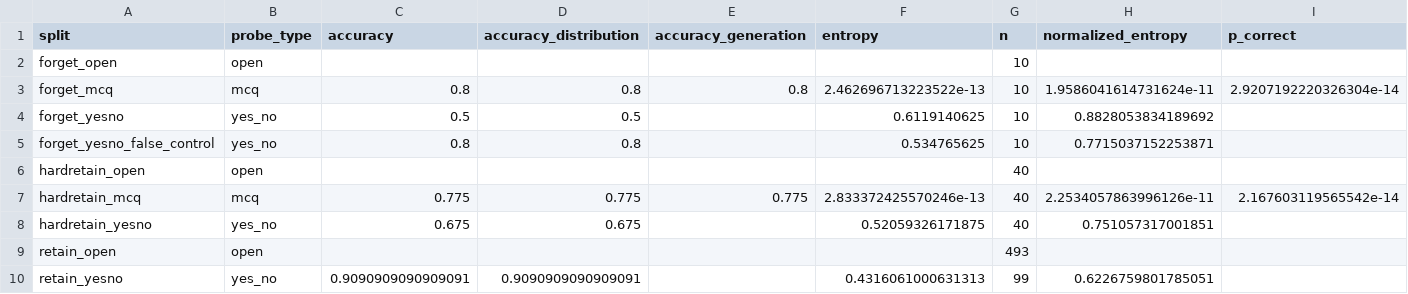
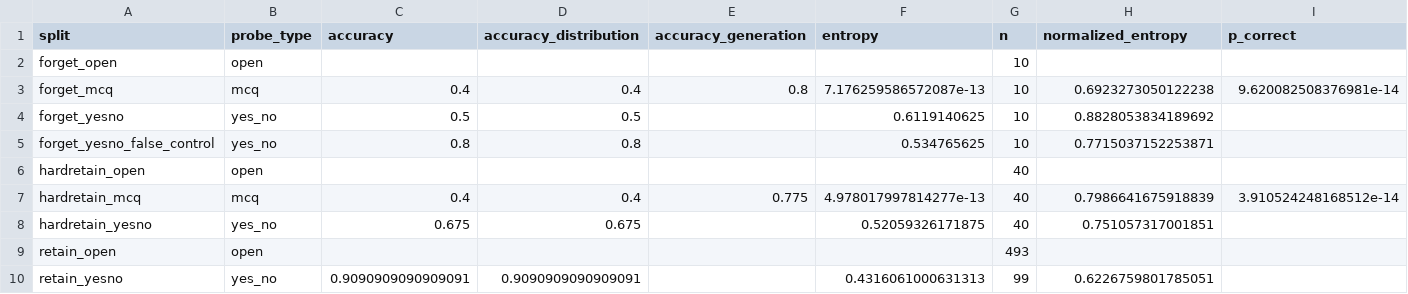
Before and after one commit to Finn-0017/project-refactor, a CSV file: exp/orig_model/set1/eval/summary.csv, drawn as a sheet; only a part is shown; the diff names each change by its address in the sheet, - before the commit and + after, or states it on an @@ line.

Commit message:
data

```diff
--- a/exp/orig_model/set1/eval/summary.csv
+++ b/exp/orig_model/set1/eval/summary.csv
-C3 (accuracy): 0.8
+C3 (accuracy): 0.4
-D3 (accuracy_distribution): 0.8
+D3 (accuracy_distribution): 0.4
-F3 (entropy): 2.462696713223522e-13
+F3 (entropy): 7.176259586572087e-13
-H3 (normalized_entropy): 1.9586041614731624e-11
+H3 (normalized_entropy): 0.6923273050122238
-I3 (p_correct): 2.9207192220326304e-14
+I3 (p_correct): 9.620082508376981e-14
-C7 (accuracy): 0.775
+C7 (accuracy): 0.4
-D7 (accuracy_distribution): 0.775
+D7 (accuracy_distribution): 0.4
-F7 (entropy): 2.833372425570246e-13
+F7 (entropy): 4.978017997814277e-13
-H7 (normalized_entropy): 2.2534057863996126e-11
+H7 (normalized_entropy): 0.7986641675918839
-I7 (p_correct): 2.167603119565542e-14
+I7 (p_correct): 3.910524248168512e-14
```
Also changed, not shown: exp/orig_model/set1/eval/brian_table_mcq.csv, 3 other files.
